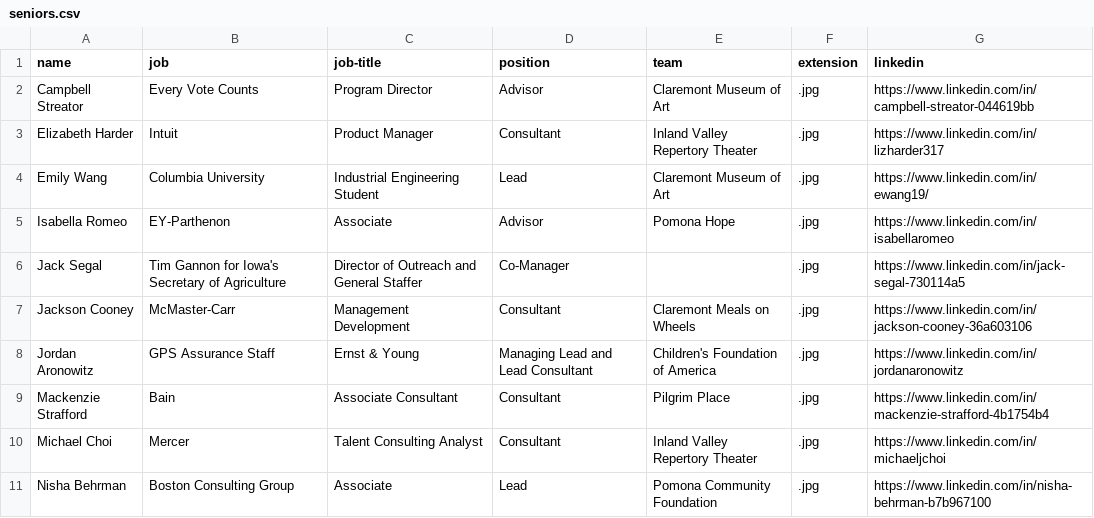
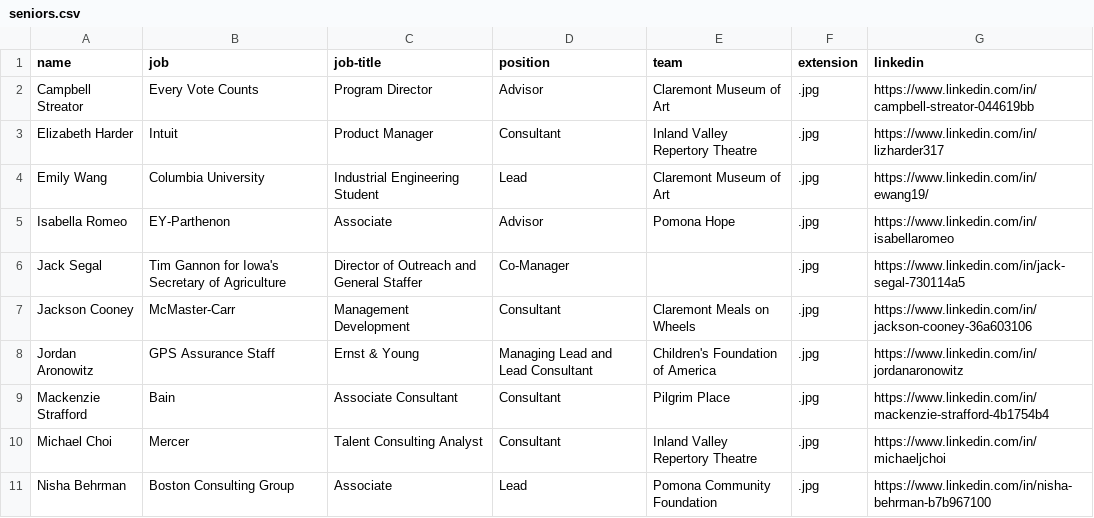
Before and after one commit to kitkatfrei/SOURCE-year-end, a CSV file: _data/seniors.csv, drawn as a sheet.

```diff
--- a/_data/seniors.csv
+++ b/_data/seniors.csv
@@ -2,3 +2,3 @@ name,job,job-title,position,team,extension,linkedin
 Campbell Streator,Every Vote Counts,Program Director,Advisor,Claremont Museum of Art,.jpg,https://www.linkedin.com/in/campbell-streator-044619bb
-Elizabeth Harder,Intuit,Product Manager,Consultant,Inland Valley Repertory Theater,.jpg,https://www.linkedin.com/in/lizharder317
+Elizabeth Harder,Intuit,Product Manager,Consultant,Inland Valley Repertory Theatre,.jpg,https://www.linkedin.com/in/lizharder317
 Emily Wang,Columbia University,Industrial Engineering Student,Lead,Claremont Museum of Art,.jpg,https://www.linkedin.com/in/ewang19/
@@ -9,3 +9,3 @@ Jordan Aronowitz,GPS Assurance Staff,Ernst & Young,Managing Lead and Lead Consul
 Mackenzie Strafford,Bain,Associate Consultant,Consultant,Pilgrim Place,.jpg,https://www.linkedin.com/in/mackenzie-strafford-4b1754b4
-Michael Choi,Mercer,Talent Consulting Analyst,Consultant,Inland Valley Repertory Theater,.jpg,https://www.linkedin.com/in/michaeljchoi
+Michael Choi,Mercer,Talent Consulting Analyst,Consultant,Inland Valley Repertory Theatre,.jpg,https://www.linkedin.com/in/michaeljchoi
 Nisha Behrman,Boston Consulting Group,Associate,Lead,Pomona Community Foundation,.jpg,https://www.linkedin.com/in/nisha-behrman-b7b967100
```
Also changed, not shown: _data/financials.csv, 7 other files.
